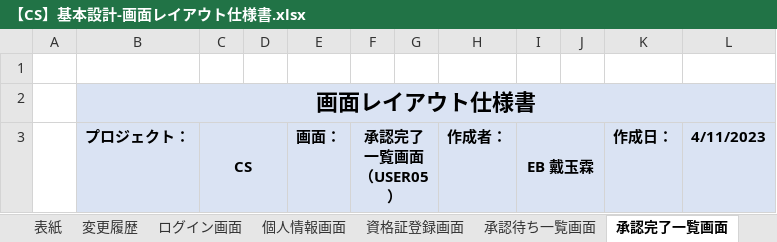
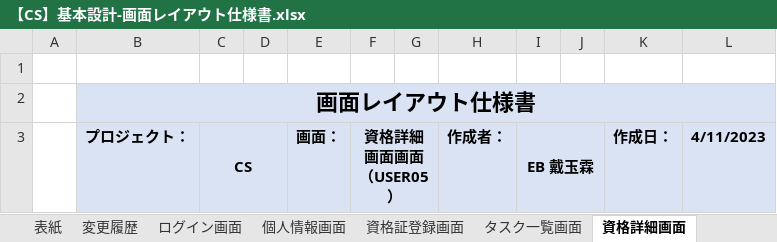
Before and after one commit to IotaTech-Info/certificate-online, an Excel workbook: doc/20_基本設計/01_画面系/【CS】基本設計-画面レイアウト仕様書.xlsx, sheet 資格詳細画面, drawn as a sheet; values as stored, in another font and other column widths than the file's, no borders; charts and pictures not drawn; ↵ is a line break in a cell; the diff names each change by its address in the sheet, - before the commit and + after, or states it on an @@ line.

```diff
--- a/doc/20_基本設計/01_画面系/【CS】基本設計-画面レイアウト仕様書.xlsx (sheet 資格詳細画面)
+++ b/doc/20_基本設計/01_画面系/【CS】基本設計-画面レイアウト仕様書.xlsx (sheet 資格詳細画面)
-sheet tab: 承認待ち一覧画面
+sheet tab: タスク一覧画面
-sheet tab: 承認完了一覧画面
+sheet tab: 資格詳細画面
-F3: 承認完了一覧画面 ↵ （USER05）
+F3: 資格詳細画面画面 ↵ （USER05）
```
Also changed, not shown: sheet タスク一覧画面, sheet タスク詳細画面, other sheet tabs, charts or pictures.
